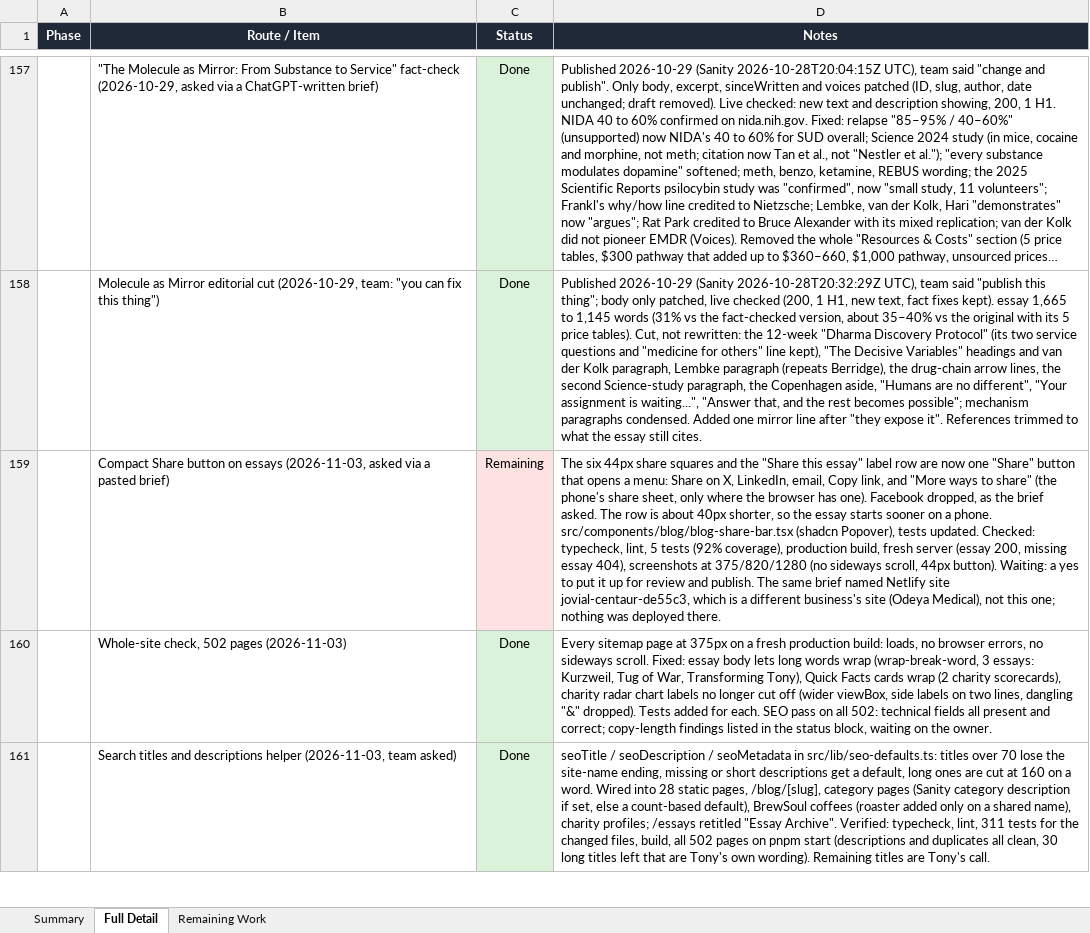
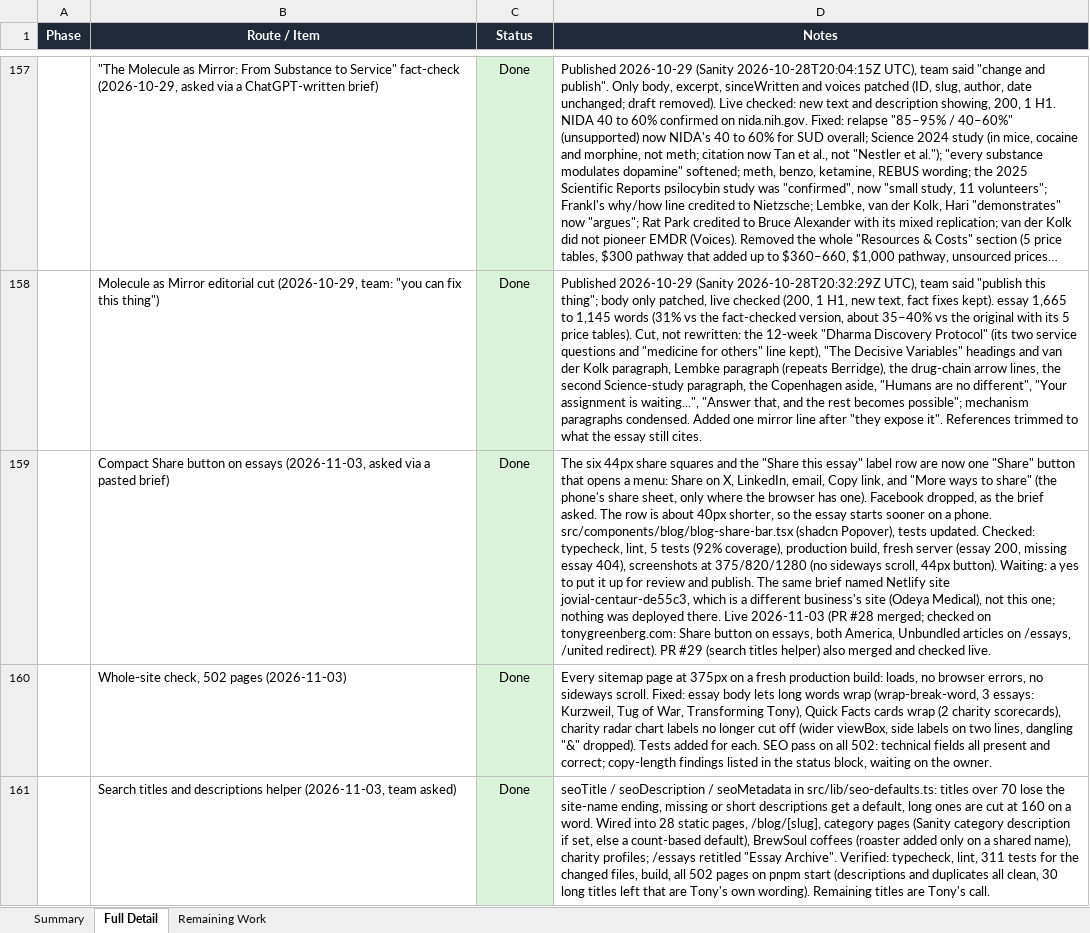
Before and after one commit to RRTONY/tonygreenberg-website, an Excel workbook: Migration-Status-Report.xlsx, sheet Full Detail, drawn as a sheet; only a part is shown, gaps mark what is left out; long unchanged cells end in …; values as stored, in another font and other column widths than the file's, no borders; the diff names each change by its address in the sheet, - before the commit and + after, or states it on an @@ line.

```diff
--- a/Migration-Status-Report.xlsx (sheet Full Detail)
+++ b/Migration-Status-Report.xlsx (sheet Full Detail)
-C159 (Status): Remaining
+C159 (Status): Done
-C159 fill: #FDE2E2
+C159 fill: #D9F2D9
-D159 (Notes): …deployed there.
+D159 (Notes): …deployed there. Live 2026-11-03 (PR #28 merged; checked on tonygreenberg.com: Share button on essays, both America, Unbundled articles on /essays, /united redirect). PR #29 (search titles helper) also merged and checked live.
```
Also changed, not shown: sheet Remaining Work, hidden cells, 1 other file.
